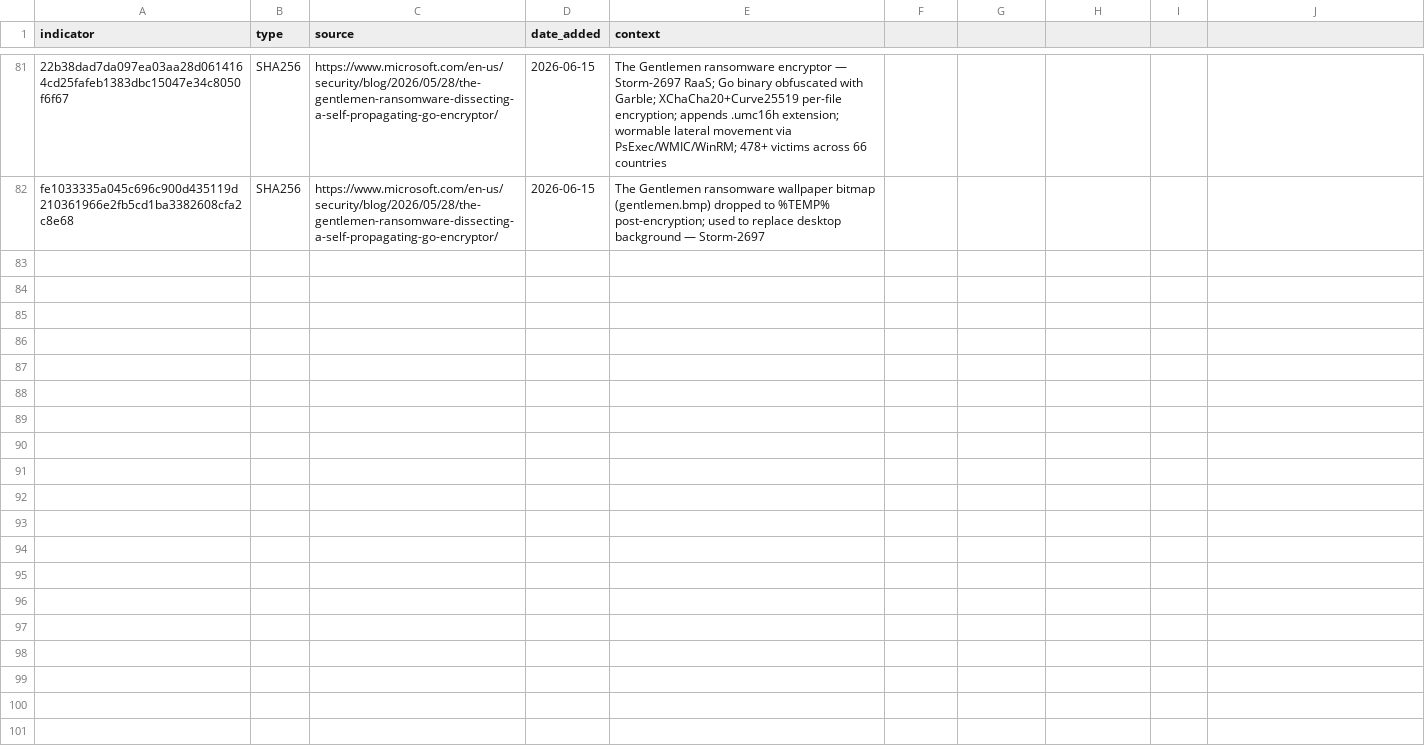
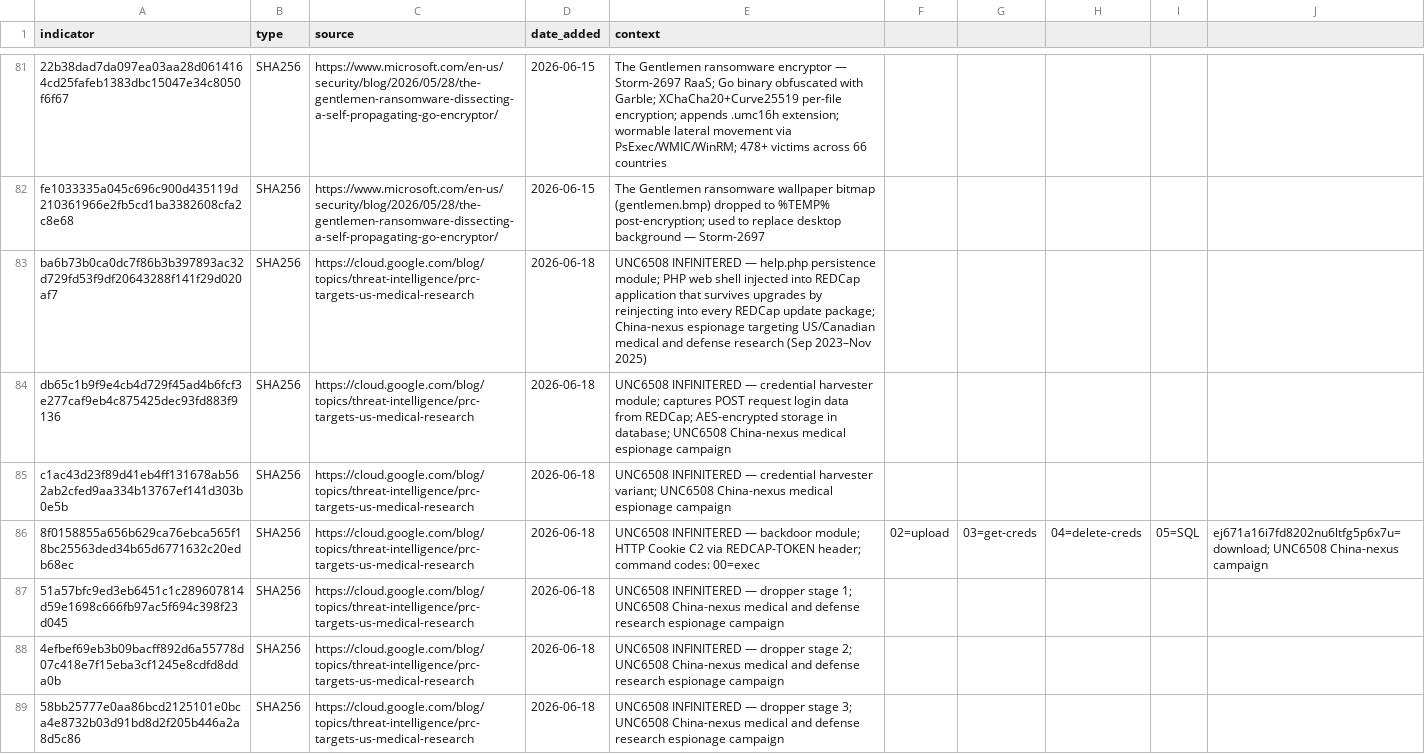
Before and after one commit to C-E-S-3/detection-engineering, a CSV file: iocs/hash.csv, drawn as a sheet; only a part is shown, gaps mark what is left out; the diff names each change by its address in the sheet, - before the commit and + after, or states it on an @@ line.

Commit message:
threat-intel 2026-06-18: 6 reports, 10 IOCs, 2 detections
Reports:
- [CRITICAL] UNC6508/INFINITERED: China-nexus 26-month REDCap espionage against US/Canadian medical & defense research (Google GTIG, 2026-06-15)
- [CRITICAL] Fortinet FortiSandbox CVE-2026-25089/39808/39813: 3 critical unauthenticated RCEs actively exploited since June 12-15 2026 (BleepingComputer, 2026-06-16)
- [HIGH] Vertex AI 'Pickle in the Middle' CVE-2026-2473: predictable GCS bucket naming enables cross-tenant model poisoning and RCE (Unit 42, 2026-06-16)
- [HIGH] FortiBleed: Russian-speaking group leaks VPN credentials for 73,932 FortiGate devices in 194 countries (BleepingComputer, 2026-06-17)
- [HIGH] Mastra npm easy-day-js supply chain RAT: 144 packages backdoored with cryptocurrency-stealing RAT; likely Sapphire Sleet/DPRK (2026-06-17)
- [HIGH] JetBrains Marketplace: 15 malicious AI plugins steal DeepSeek/OpenAI API keys from ~70,000 developer installs (2026-06-17)

IOCs added:
- iocs/ip.csv: 23.254.164.92, 23.254.164.123 (easy-day-js RAT C2), 39.107.60.51 (JetBrains plugin exfil)
- iocs/hash.csv: 7 INFINITERED hashes (UNC6508 persistence, credential harvester, backdoor, droppers)

Detections added:
- detections/persistence/unc6508_infinitered_redcap_web_shell_persistence.md (T1505.003, T1554)
- detections/initial_access/fortisandbox_cve_2026_exploitation_rce.md (T1190, T1059.004)

Co-Authored-By: threat-intel-routine <threat-intel-routine@users.noreply.github.com>

```diff
--- a/iocs/hash.csv
+++ b/iocs/hash.csv
+row 83: ba6b73b0ca0dc7f86b3b397893ac32d729fd53f9df20643288f141f29d020af7 | SHA256 | https://cloud.google.com/blog/topics/threat-intelligence/prc-targets-us-medical-research | 2026-06-18 | UNC6508 INFINITERED — help.php persistence module; PHP web shell injected into REDCap application that survives upgrades by reinjecting into every REDCap update package; China-nexus espionage targeting US/Canadian medical and defense research (Sep 2023–Nov 2025)
+row 84: db65c1b9f9e4cb4d729f45ad4b6fcf3e277caf9eb4c875425dec93fd883f9136 | SHA256 | https://cloud.google.com/blog/topics/threat-intelligence/prc-targets-us-medical-research | 2026-06-18 | UNC6508 INFINITERED — credential harvester module; captures POST request login data from REDCap; AES-encrypted storage in database; UNC6508 China-nexus medical espionage campaign
+row 85: c1ac43d23f89d41eb4ff131678ab562ab2cfed9aa334b13767ef141d303b0e5b | SHA256 | https://cloud.google.com/blog/topics/threat-intelligence/prc-targets-us-medical-research | 2026-06-18 | UNC6508 INFINITERED — credential harvester variant; UNC6508 China-nexus medical espionage campaign
+row 86: 8f0158855a656b629ca76ebca565f18bc25563ded34b65d6771632c20edb68ec | SHA256 | https://cloud.google.com/blog/topics/threat-intelligence/prc-targets-us-medical-research | 2026-06-18 | UNC6508 INFINITERED — backdoor module; HTTP Cookie C2 via REDCAP-TOKEN header; command codes: 00=exec | 02=upload | 03=get-creds | 04=delete-creds | 05=SQL | ej671a16i7fd8202nu6ltfg5p6x7u=download; UNC6508 China-nexus campaign
+row 87: 51a57bfc9ed3eb6451c1c289607814d59e1698c666fb97ac5f694c398f23d045 | SHA256 | https://cloud.google.com/blog/topics/threat-intelligence/prc-targets-us-medical-research | 2026-06-18 | UNC6508 INFINITERED — dropper stage 1; UNC6508 China-nexus medical and defense research espionage campaign
+row 88: 4efbef69eb3b09bacff892d6a55778d07c418e7f15eba3cf1245e8cdfd8dda0b | SHA256 | https://cloud.google.com/blog/topics/threat-intelligence/prc-targets-us-medical-research | 2026-06-18 | UNC6508 INFINITERED — dropper stage 2; UNC6508 China-nexus medical and defense research espionage campaign
+row 89: 58bb25777e0aa86bcd2125101e0bca4e8732b03d91bd8d2f205b446a2a8d5c86 | SHA256 | https://cloud.google.com/blog/topics/threat-intelligence/prc-targets-us-medical-research | 2026-06-18 | UNC6508 INFINITERED — dropper stage 3; UNC6508 China-nexus medical and defense research espionage campaign
```
Also changed, not shown: iocs/ip.csv, 10 other files.
